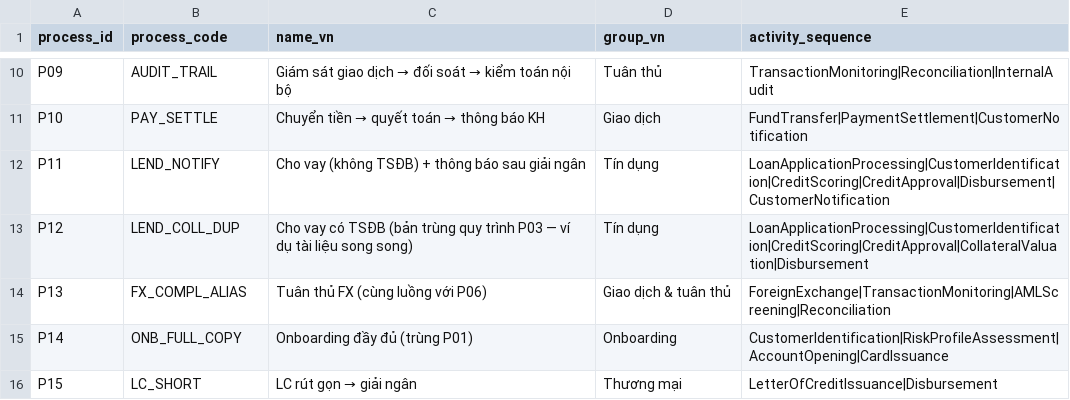
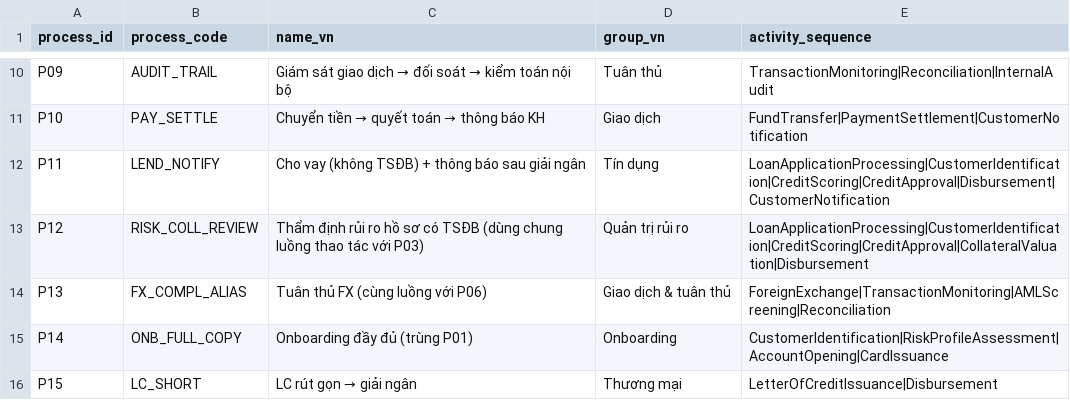
Before and after one commit to vipham999/final-bpmn, a CSV file: data/bank20_process_catalog.csv, drawn as a sheet; only a part is shown, gaps mark what is left out.

```diff
--- a/data/bank20_process_catalog.csv
+++ b/data/bank20_process_catalog.csv
@@ -12,3 +12,3 @@ P10,PAY_SETTLE,Chuyển tiền → quyết toán → thông báo KH,Giao dịch,
 P11,LEND_NOTIFY,Cho vay (không TSĐB) + thông báo sau giải ngân,Tín dụng,LoanApplicationProcessing|CustomerIdentification|CreditScoring|CreditApproval|Disbursement|CustomerNotification
-P12,LEND_COLL_DUP,Cho vay có TSĐB (bản trùng quy trình P03 — ví dụ tài liệu song song),Tín dụng,LoanApplicationProcessing|CustomerIdentification|CreditScoring|CreditApproval|CollateralValuation|Disbursement
+P12,RISK_COLL_REVIEW,Thẩm định rủi ro hồ sơ có TSĐB (dùng chung luồng thao tác với P03),Quản trị rủi ro,LoanApplicationProcessing|CustomerIdentification|CreditScoring|CreditApproval|CollateralValuation|Disbursement
 P13,FX_COMPL_ALIAS,Tuân thủ FX (cùng luồng với P06),Giao dịch & tuân thủ,ForeignExchange|TransactionMonitoring|AMLScreening|Reconciliation
```
Also changed, not shown: 5 other files.
